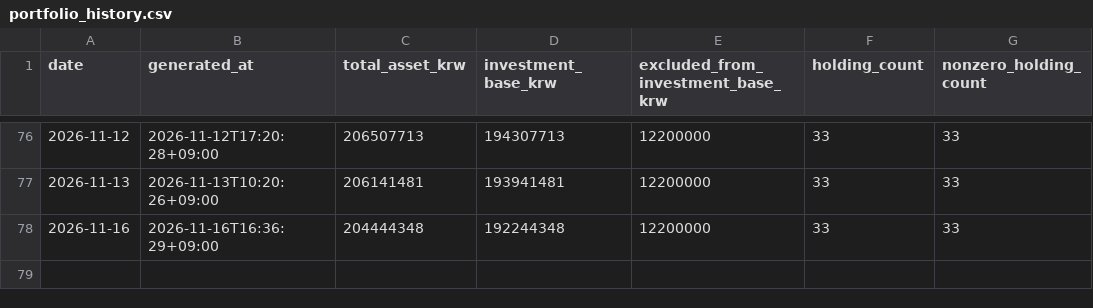
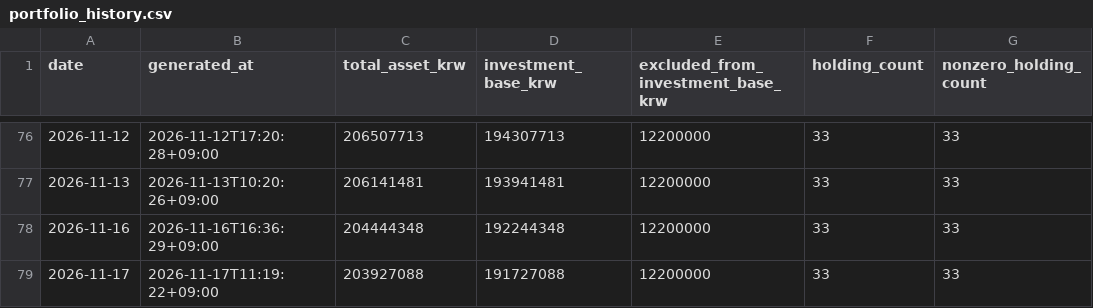
Before and after one commit to Wandongkee/portfolio-dashboard, a CSV file: web_data/portfolio_history.csv, drawn as a sheet; only a part is shown, gaps mark what is left out.

Commit message:
Update portfolio data 2026-11-17 11:19:30

```diff
--- a/web_data/portfolio_history.csv
+++ b/web_data/portfolio_history.csv
@@ -78 +78,2 @@
 2026-11-16,2026-11-16T16:36:29+09:00,204444348,192244348,12200000,33,33
+2026-11-17,2026-11-17T11:19:22+09:00,203927088,191727088,12200000,33,33
```
Also changed, not shown: web_data/portfolio_holdings.csv, web_data/portfolio_summary.csv, 2 other files.
